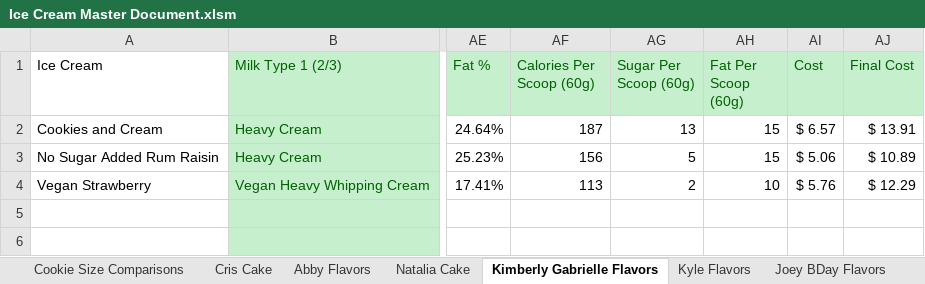
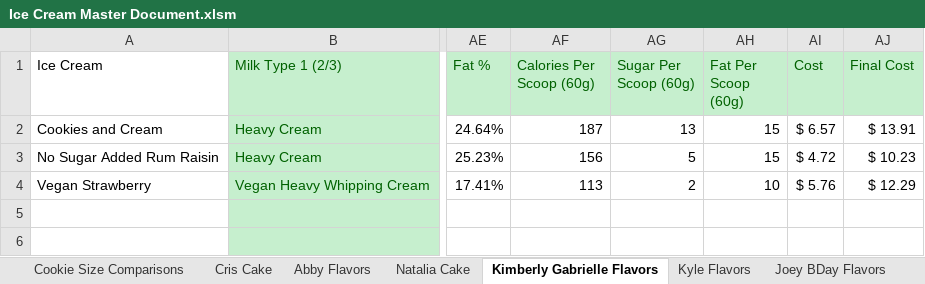
Before and after one commit to Micbro14/MicahsCookiesAndCreamsOrdering, an Excel workbook: Ice Cream Master Document.xlsm, sheet Kimberly Gabrielle Flavors, drawn as a sheet; only a part is shown, gaps mark what is left out; values as stored, in another font and other column widths than the file's, no borders; the diff names each change by its address in the sheet, - before the commit and + after, or states it on an @@ line.

```diff
--- a/Ice Cream Master Document.xlsm (sheet Kimberly Gabrielle Flavors)
+++ b/Ice Cream Master Document.xlsm (sheet Kimberly Gabrielle Flavors)
-AI3 (Cost): $ 5.06
+AI3 (Cost): $ 4.72
-AJ3 (Final Cost): $ 10.89
+AJ3 (Final Cost): $ 10.23
```
Also changed, not shown: sheet Testing Flavors, sheet Joey BDay Flavors, sheet Daniel BDay Flavors, sheet Solid Mix In Nutrition, sheet Ice Cream Orders, sheet Milk Types Nutrition Per Cup, 3 more sheets, formulas that keep their value, 20 other files.
